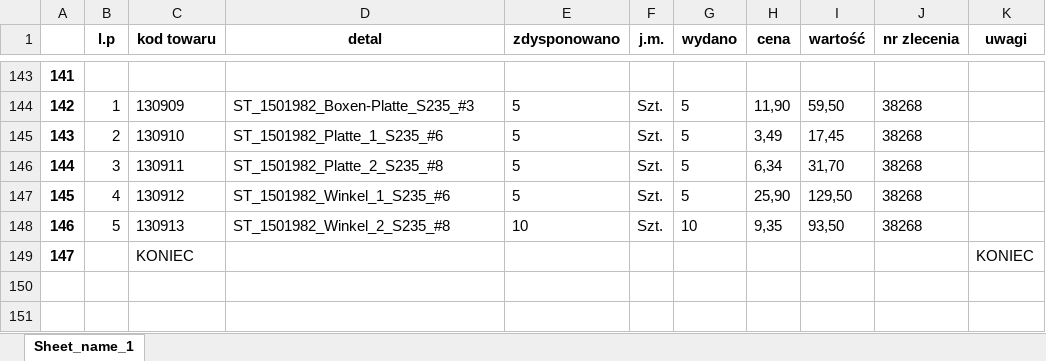
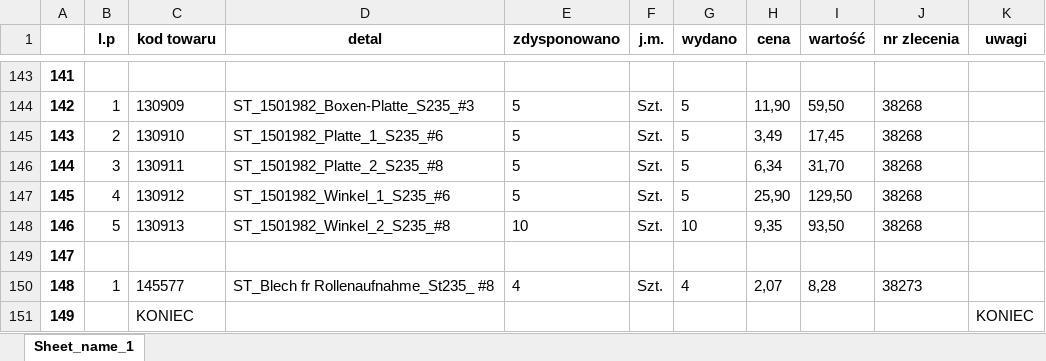
Before and after one commit to KryszanPawel/orderHub, an Excel workbook: output.xlsx, sheet Sheet_name_1, drawn as a sheet; only a part is shown, gaps mark what is left out; values as stored, in another font and other column widths than the file's, no borders; addresses are those after the commit; the diff names each change by its address in the sheet, - before the commit and + after, or states it on an @@ line.

```diff
--- a/output.xlsx (sheet Sheet_name_1)
+++ b/output.xlsx (sheet Sheet_name_1)
+row 149: 147
+row 150: 148 | 1 | 145577 | ST_Blech fr Rollenaufnahme_St235_ #8 | 4 | Szt. | 4 | 2,07 | 8,28 | 38273
@@ column A renumbered from row 151 down @@
```
Also changed, not shown: 3 other files.
